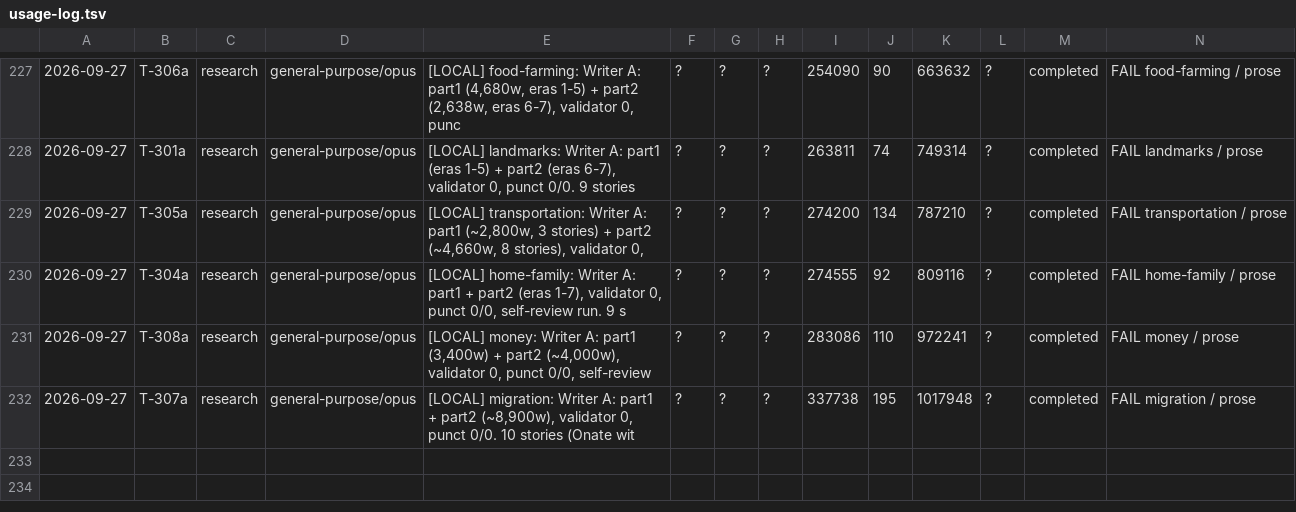
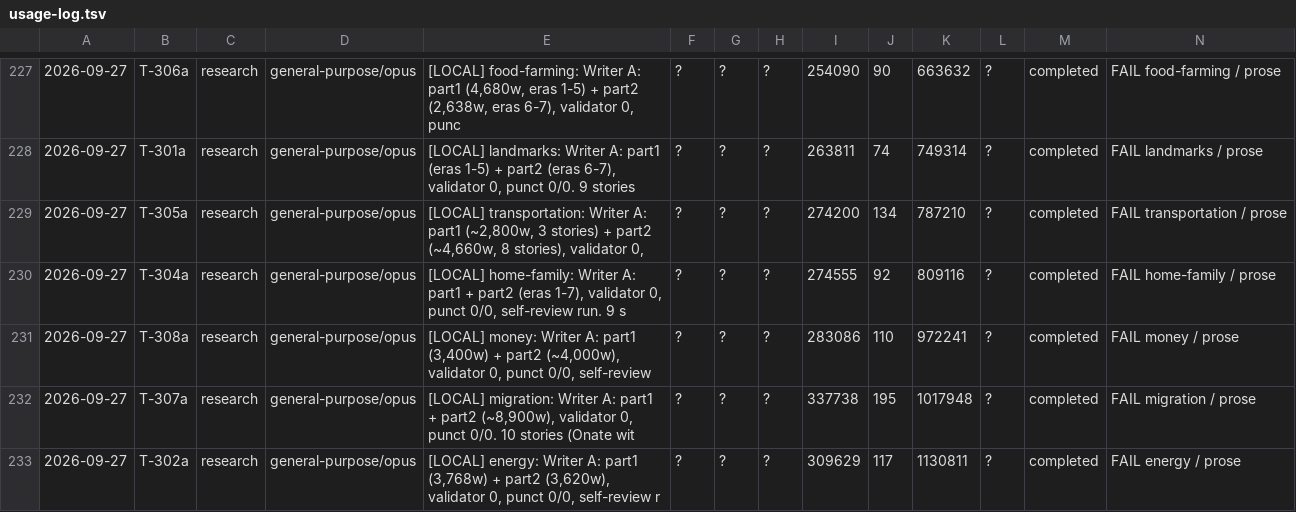
Before and after one commit to jonnystokes/USA-History-grid-book, a TSV file: control/usage-log.tsv, drawn as a sheet; only a part is shown, gaps mark what is left out; the diff names each change by its address in the sheet, - before the commit and + after, or states it on an @@ line.

```diff
--- a/control/usage-log.tsv
+++ b/control/usage-log.tsv
+row 233: 2026-09-27 | T-302a | research | general-purpose/opus | [LOCAL] energy: Writer A: part1 (3,768w) + part2 (3,620w), validator 0, punct 0/0, self-review r | ? | ? | ? | 309629 | 117 | 1130811 | ? | completed | FAIL energy / prose
```
Also changed, not shown: 5 other files.
